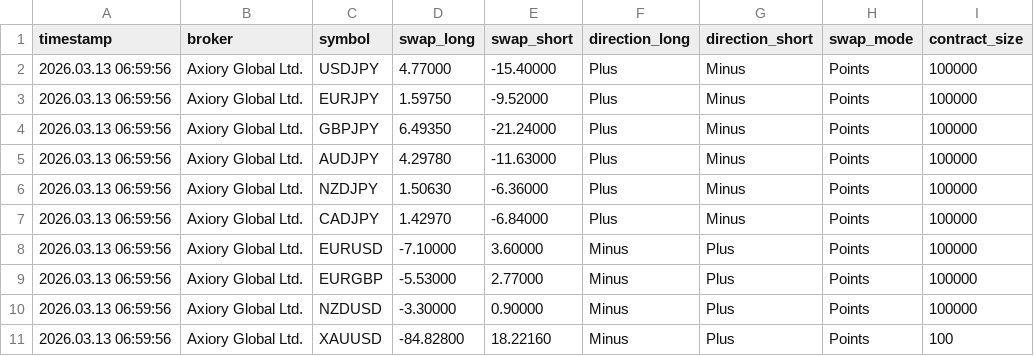
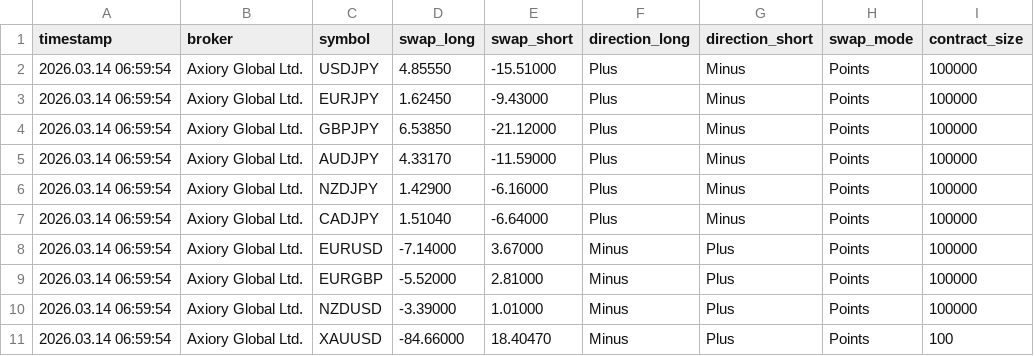
Before and after one commit to Wanari2258/swap-data, a CSV file: swap_Axiory_Global_Ltd.csv, drawn as a sheet.

Commit message:
Update swap data 2026/03/14  7:00:02.30

```diff
--- a/swap_Axiory_Global_Ltd.csv
+++ b/swap_Axiory_Global_Ltd.csv
@@ -1,11 +1,11 @@
 timestamp,broker,symbol,swap_long,swap_short,direction_long,direction_short,swap_mode,contract_size
-2026.03.13 06:59:56,Axiory Global Ltd.,USDJPY,4.77000,-15.40000,Plus,Minus,Points,100000
-2026.03.13 06:59:56,Axiory Global Ltd.,EURJPY,1.59750,-9.52000,Plus,Minus,Points,100000
-2026.03.13 06:59:56,Axiory Global Ltd.,GBPJPY,6.49350,-21.24000,Plus,Minus,Points,100000
-2026.03.13 06:59:56,Axiory Global Ltd.,AUDJPY,4.29780,-11.63000,Plus,Minus,Points,100000
-2026.03.13 06:59:56,Axiory Global Ltd.,NZDJPY,1.50630,-6.36000,Plus,Minus,Points,100000
-2026.03.13 06:59:56,Axiory Global Ltd.,CADJPY,1.42970,-6.84000,Plus,Minus,Points,100000
-2026.03.13 06:59:56,Axiory Global Ltd.,EURUSD,-7.10000,3.60000,Minus,Plus,Points,100000
-2026.03.13 06:59:56,Axiory Global Ltd.,EURGBP,-5.53000,2.77000,Minus,Plus,Points,100000
-2026.03.13 06:59:56,Axiory Global Ltd.,NZDUSD,-3.30000,0.90000,Minus,Plus,Points,100000
-2026.03.13 06:59:56,Axiory Global Ltd.,XAUUSD,-84.82800,18.22160,Minus,Plus,Points,100
+2026.03.14 06:59:54,Axiory Global Ltd.,USDJPY,4.85550,-15.51000,Plus,Minus,Points,100000
+2026.03.14 06:59:54,Axiory Global Ltd.,EURJPY,1.62450,-9.43000,Plus,Minus,Points,100000
+2026.03.14 06:59:54,Axiory Global Ltd.,GBPJPY,6.53850,-21.12000,Plus,Minus,Points,100000
+2026.03.14 06:59:54,Axiory Global Ltd.,AUDJPY,4.33170,-11.59000,Plus,Minus,Points,100000
+2026.03.14 06:59:54,Axiory Global Ltd.,NZDJPY,1.42900,-6.16000,Plus,Minus,Points,100000
+2026.03.14 06:59:54,Axiory Global Ltd.,CADJPY,1.51040,-6.64000,Plus,Minus,Points,100000
+2026.03.14 06:59:54,Axiory Global Ltd.,EURUSD,-7.14000,3.67000,Minus,Plus,Points,100000
+2026.03.14 06:59:54,Axiory Global Ltd.,EURGBP,-5.52000,2.81000,Minus,Plus,Points,100000
+2026.03.14 06:59:54,Axiory Global Ltd.,NZDUSD,-3.39000,1.01000,Minus,Plus,Points,100000
+2026.03.14 06:59:54,Axiory Global Ltd.,XAUUSD,-84.66000,18.40470,Minus,Plus,Points,100
```
Also changed, not shown: swap_BigBoss_Mauritius_Limited.csv, swap_IS6_Technologies_Ltd.csv, 5 other files.
